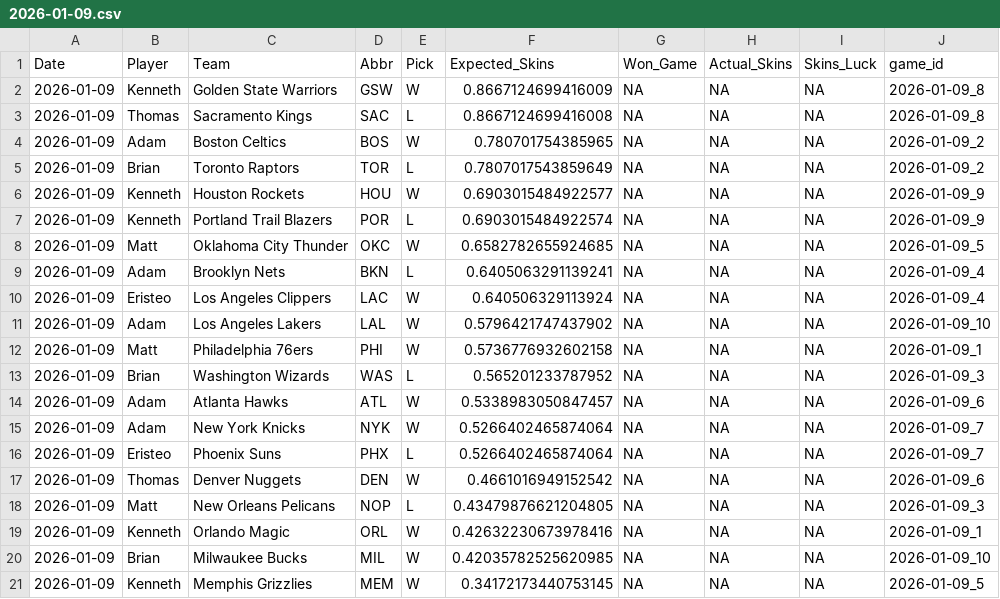
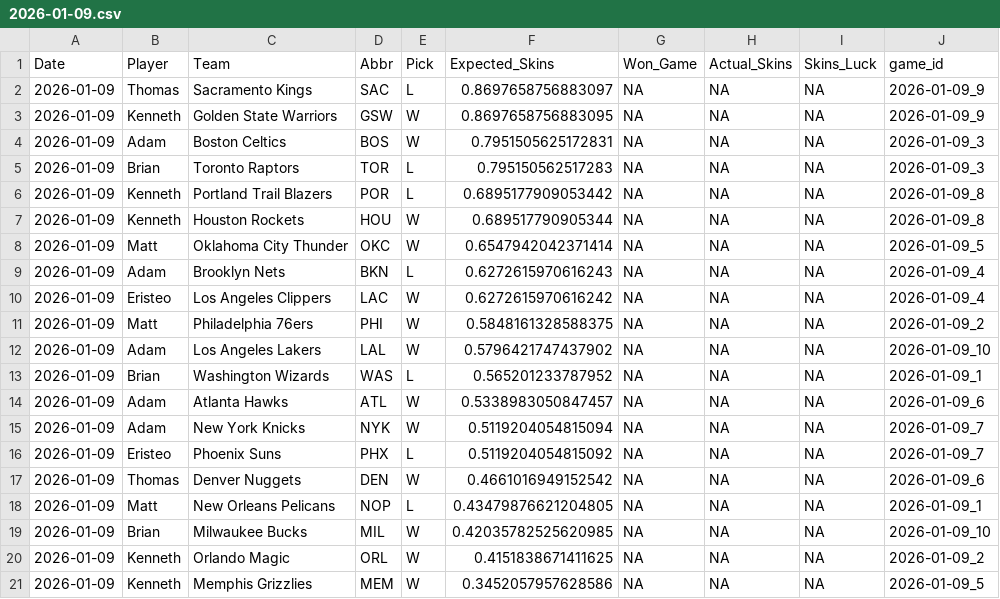
Before and after one commit to ejperez2/Daily-Skins-Matchups, a CSV file: skins_history/2026-01-09.csv, drawn as a sheet.

```diff
--- a/skins_history/2026-01-09.csv
+++ b/skins_history/2026-01-09.csv
@@ -1,21 +1,21 @@
 Date,Player,Team,Abbr,Pick,Expected_Skins,Won_Game,Actual_Skins,Skins_Luck,game_id
-2026-01-09,Kenneth,Golden State Warriors,GSW,W,0.8667124699416009,NA,NA,NA,2026-01-09_8
-2026-01-09,Thomas,Sacramento Kings,SAC,L,0.8667124699416008,NA,NA,NA,2026-01-09_8
-2026-01-09,Adam,Boston Celtics,BOS,W,0.780701754385965,NA,NA,NA,2026-01-09_2
-2026-01-09,Brian,Toronto Raptors,TOR,L,0.7807017543859649,NA,NA,NA,2026-01-09_2
-2026-01-09,Kenneth,Houston Rockets,HOU,W,0.6903015484922577,NA,NA,NA,2026-01-09_9
-2026-01-09,Kenneth,Portland Trail Blazers,POR,L,0.6903015484922574,NA,NA,NA,2026-01-09_9
-2026-01-09,Matt,Oklahoma City Thunder,OKC,W,0.6582782655924685,NA,NA,NA,2026-01-09_5
-2026-01-09,Adam,Brooklyn Nets,BKN,L,0.6405063291139241,NA,NA,NA,2026-01-09_4
-2026-01-09,Eristeo,Los Angeles Clippers,LAC,W,0.640506329113924,NA,NA,NA,2026-01-09_4
+2026-01-09,Thomas,Sacramento Kings,SAC,L,0.8697658756883097,NA,NA,NA,2026-01-09_9
+2026-01-09,Kenneth,Golden State Warriors,GSW,W,0.8697658756883095,NA,NA,NA,2026-01-09_9
+2026-01-09,Adam,Boston Celtics,BOS,W,0.7951505625172831,NA,NA,NA,2026-01-09_3
+2026-01-09,Brian,Toronto Raptors,TOR,L,0.795150562517283,NA,NA,NA,2026-01-09_3
+2026-01-09,Kenneth,Portland Trail Blazers,POR,L,0.6895177909053442,NA,NA,NA,2026-01-09_8
+2026-01-09,Kenneth,Houston Rockets,HOU,W,0.689517790905344,NA,NA,NA,2026-01-09_8
+2026-01-09,Matt,Oklahoma City Thunder,OKC,W,0.6547942042371414,NA,NA,NA,2026-01-09_5
+2026-01-09,Adam,Brooklyn Nets,BKN,L,0.6272615970616243,NA,NA,NA,2026-01-09_4
+2026-01-09,Eristeo,Los Angeles Clippers,LAC,W,0.6272615970616242,NA,NA,NA,2026-01-09_4
+2026-01-09,Matt,Philadelphia 76ers,PHI,W,0.5848161328588375,NA,NA,NA,2026-01-09_2
 2026-01-09,Adam,Los Angeles Lakers,LAL,W,0.5796421747437902,NA,NA,NA,2026-01-09_10
-2026-01-09,Matt,Philadelphia 76ers,PHI,W,0.5736776932602158,NA,NA,NA,2026-01-09_1
-2026-01-09,Brian,Washington Wizards,WAS,L,0.565201233787952,NA,NA,NA,2026-01-09_3
+2026-01-09,Brian,Washington Wizards,WAS,L,0.565201233787952,NA,NA,NA,2026-01-09_1
 2026-01-09,Adam,Atlanta Hawks,ATL,W,0.5338983050847457,NA,NA,NA,2026-01-09_6
-2026-01-09,Adam,New York Knicks,NYK,W,0.5266402465874064,NA,NA,NA,2026-01-09_7
-2026-01-09,Eristeo,Phoenix Suns,PHX,L,0.5266402465874064,NA,NA,NA,2026-01-09_7
+2026-01-09,Adam,New York Knicks,NYK,W,0.5119204054815094,NA,NA,NA,2026-01-09_7
+2026-01-09,Eristeo,Phoenix Suns,PHX,L,0.5119204054815092,NA,NA,NA,2026-01-09_7
 2026-01-09,Thomas,Denver Nuggets,DEN,W,0.4661016949152542,NA,NA,NA,2026-01-09_6
-2026-01-09,Matt,New Orleans Pelicans,NOP,L,0.43479876621204805,NA,NA,NA,2026-01-09_3
-2026-01-09,Kenneth,Orlando Magic,ORL,W,0.42632230673978416,NA,NA,NA,2026-01-09_1
+2026-01-09,Matt,New Orleans Pelicans,NOP,L,0.43479876621204805,NA,NA,NA,2026-01-09_1
 2026-01-09,Brian,Milwaukee Bucks,MIL,W,0.42035782525620985,NA,NA,NA,2026-01-09_10
-2026-01-09,Kenneth,Memphis Grizzlies,MEM,W,0.34172173440753145,NA,NA,NA,2026-01-09_5
+2026-01-09,Kenneth,Orlando Magic,ORL,W,0.4151838671411625,NA,NA,NA,2026-01-09_2
+2026-01-09,Kenneth,Memphis Grizzlies,MEM,W,0.3452057957628586,NA,NA,NA,2026-01-09_5
```
